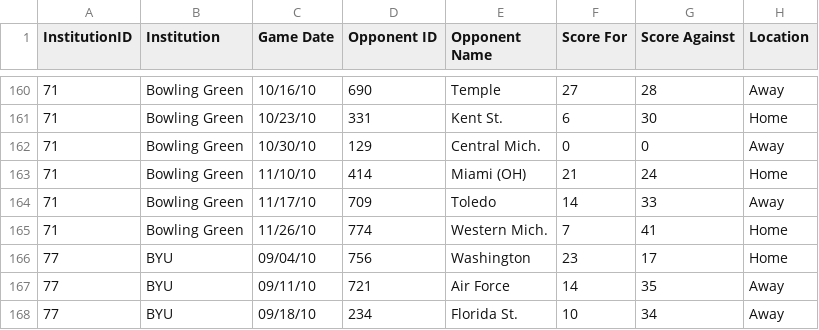
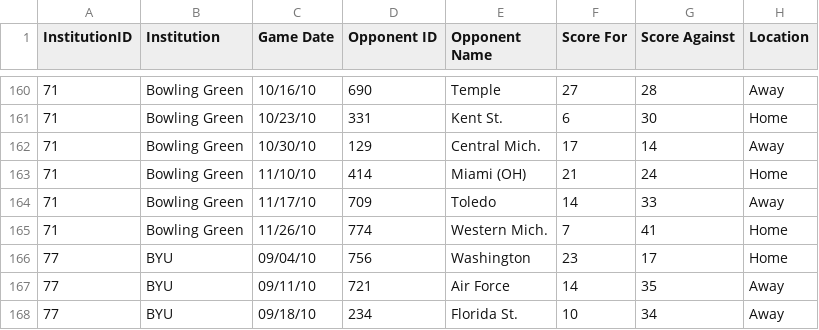
Before and after one commit to kaelspencer/jara, a CSV file: fbs.2010.final.csv, drawn as a sheet; only a part is shown, gaps mark what is left out.

Commit message:
Added date support. Fixed an error in the input file.

```diff
--- a/fbs.2010.final.csv
+++ b/fbs.2010.final.csv
@@ -161,3 +161,3 @@
 "71","Bowling Green","10/23/10","331","Kent St.","6","30","Home"
-"71","Bowling Green","10/30/10","129","Central Mich.","0","0","Away"
+"71","Bowling Green","10/30/10","129","Central Mich.","17","14","Away"
 "71","Bowling Green","11/10/10","414","Miami (OH)","21","24","Home"
```
Also changed, not shown: 1 other file.
